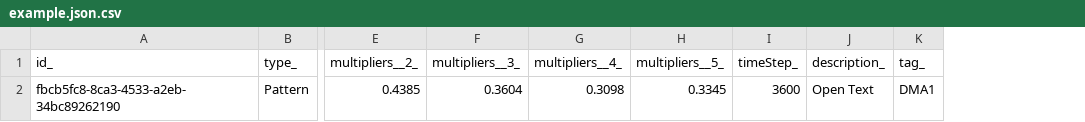
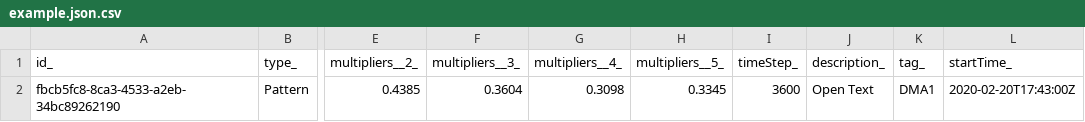
Before and after one commit to smart-data-models/dataModel.WaterDistributionManagementEPANET, a CSV file: Pattern/examples/example.json.csv, drawn as a sheet; only a part is shown, gaps mark what is left out; the diff names each change by its address in the sheet, - before the commit and + after, or states it on an @@ line.

Commit message:
updated on the 2021-02-19 07:55:32.061105

```diff
--- a/Pattern/examples/example.json.csv
+++ b/Pattern/examples/example.json.csv
+column L (startTime_), row 2: 2020-02-20T17:43:00Z
```
